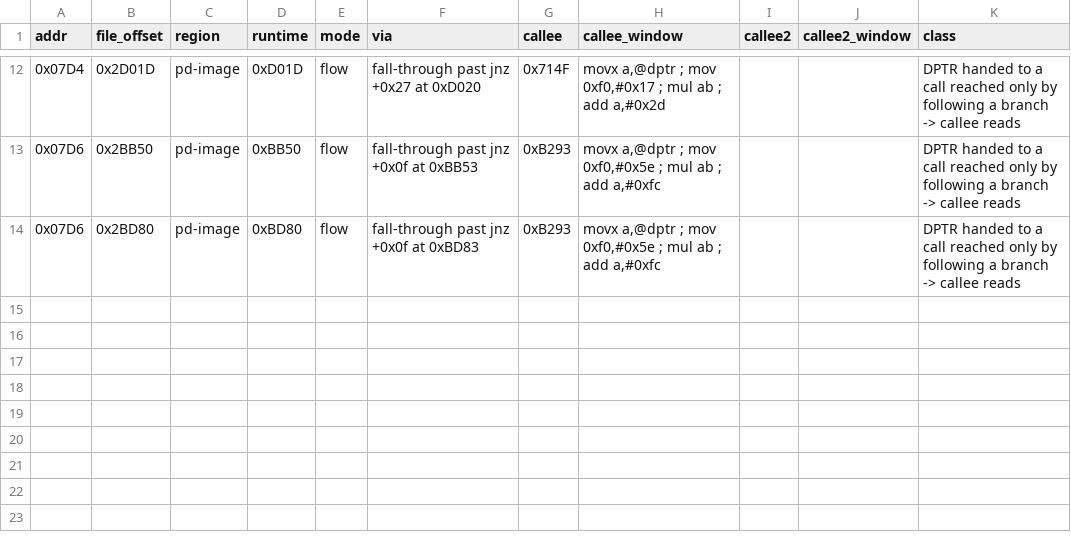
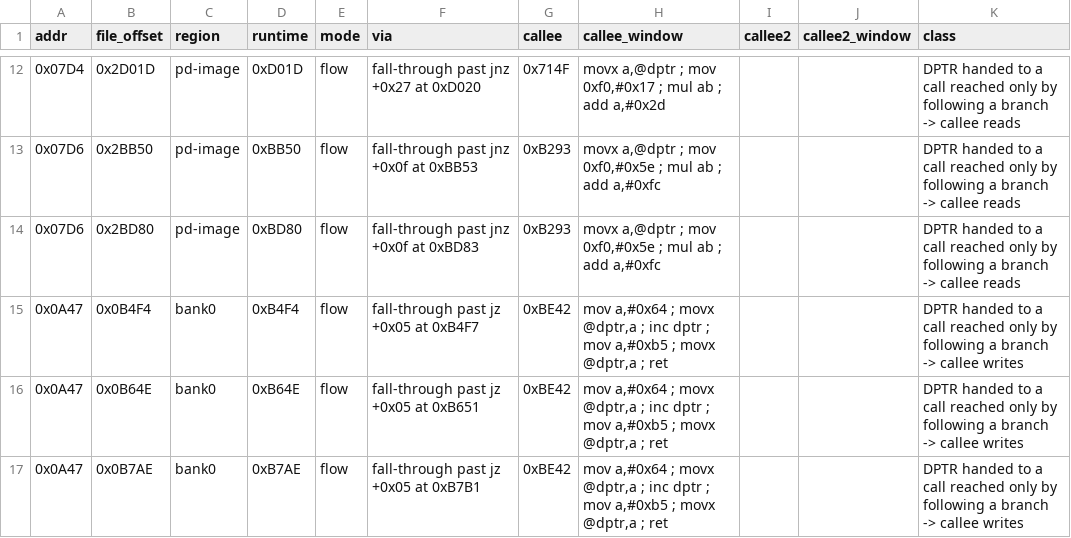
Before and after one commit to ElDavoo/tongfang-gm7mg7p-re, a CSV file: ec/annotations/two-hop-dptr-handoffs.csv, drawn as a sheet; only a part is shown, gaps mark what is left out; the diff names each change by its address in the sheet, - before the commit and + after, or states it on an @@ line.

```diff
--- a/ec/annotations/two-hop-dptr-handoffs.csv
+++ b/ec/annotations/two-hop-dptr-handoffs.csv
+row 15: 0x0A47 | 0x0B4F4 | bank0 | 0xB4F4 | flow | fall-through past jz +0x05 at 0xB4F7 | 0xBE42 | mov a,#0x64 ; movx @dptr,a ; inc dptr ; mov a,#0xb5 ; movx @dptr,a ; ret |  |  | DPTR handed to a call reached only by following a branch -> callee writes
+row 16: 0x0A47 | 0x0B64E | bank0 | 0xB64E | flow | fall-through past jz +0x05 at 0xB651 | 0xBE42 | mov a,#0x64 ; movx @dptr,a ; inc dptr ; mov a,#0xb5 ; movx @dptr,a ; ret |  |  | DPTR handed to a call reached only by following a branch -> callee writes
+row 17: 0x0A47 | 0x0B7AE | bank0 | 0xB7AE | flow | fall-through past jz +0x05 at 0xB7B1 | 0xBE42 | mov a,#0x64 ; movx @dptr,a ; inc dptr ; mov a,#0xb5 ; movx @dptr,a ; ret |  |  | DPTR handed to a call reached only by following a branch -> callee writes
```
Also changed, not shown: 2 other files.
